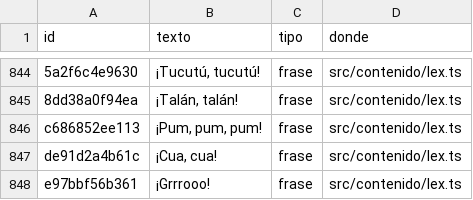
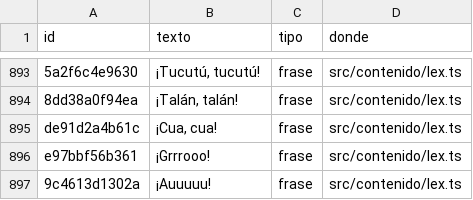
Before and after one commit to fercala/curiolandia-new, a CSV file: dialogos/todos.csv, drawn as a sheet; only a part is shown, gaps mark what is left out; the shorter side is filled out with more unchanged rows; removed rows and columns are numbered as before the commit, all else as after; the diff covers the shown part only; the diff names each change by its address in the sheet, - before the commit and + after, or states it on an @@ line.

```diff
--- a/dialogos/todos.csv
+++ b/dialogos/todos.csv
-row 846: c686852ee113 | ¡Pum, pum, pum! | frase | src/contenido/lex.ts
```
Also changed, not shown: 49 added rows elsewhere in this file, 13 other files.
